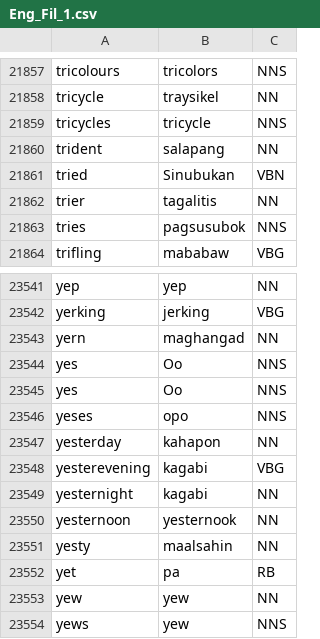
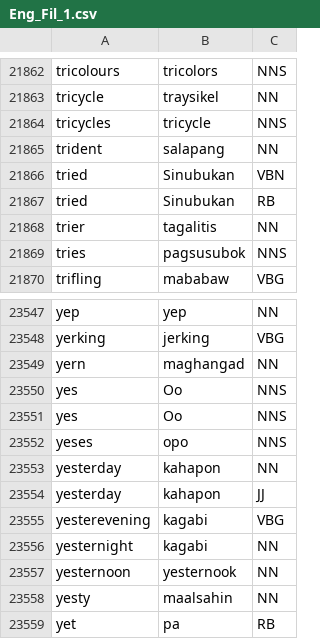
Before and after one commit to NenenH/Machine_Translation, a CSV file: syntactic/Eng_Fil_1.csv, drawn as a sheet; only a part is shown, gaps mark what is left out; the shorter side is filled out with more unchanged rows; the diff covers the shown part only.

```diff
--- a/syntactic/Eng_Fil_1.csv
+++ b/syntactic/Eng_Fil_1.csv
@@ -21861,2 +21866,3 @@ trident,salapang,NN
 tried,Sinubukan,VBN
+tried,Sinubukan,RB
 trier,tagalitis,NN
@@ -23547,2 +23553,3 @@ yeses,opo,NNS
 yesterday,kahapon,NN
+yesterday,kahapon,JJ
 yesterevening,kagabi,VBG
```
Also changed, not shown: 5 added rows elsewhere in this file, 4 other files.
